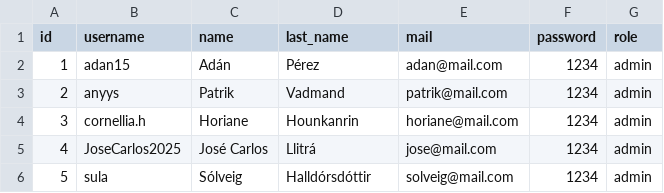
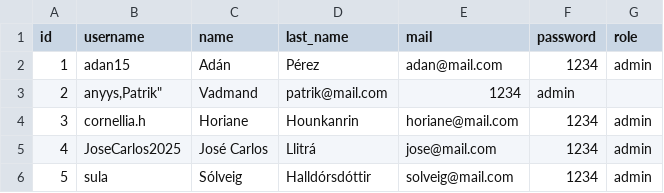
Before and after one commit to PvJorgensen/EcoCoders, a CSV file: Data/User.csv, drawn as a sheet; the diff names each change by its address in the sheet, - before the commit and + after, or states it on an @@ line.

```diff
--- a/Data/User.csv
+++ b/Data/User.csv
-B3 (username): anyys
+B3 (username): anyys,Patrik"
-C3 (name): Patrik
+C3 (name): Vadmand
-D3 (last_name): Vadmand
+D3 (last_name): patrik@mail.com
-E3 (mail): patrik@mail.com
+E3 (mail): 1234
-F3 (password): 1234
+F3 (password): admin
-G3 (role): admin
+G3 (role): (empty)
```
Also changed, not shown: Data/Challenge.csv, Data/Events.csv, 1 other file.
